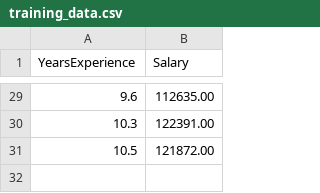
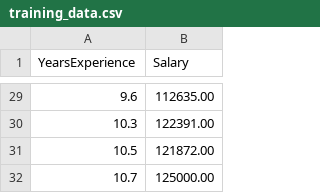
Before and after one commit to azeno776/session2-practice-ci-cd, a CSV file: training_data.csv, drawn as a sheet; only a part is shown, gaps mark what is left out.

Commit message:
Update training_data.csv

```diff
--- a/training_data.csv
+++ b/training_data.csv
@@ -31 +31,2 @@ YearsExperience,Salary
 10.5,121872.00
+10.7,125000.00
```
